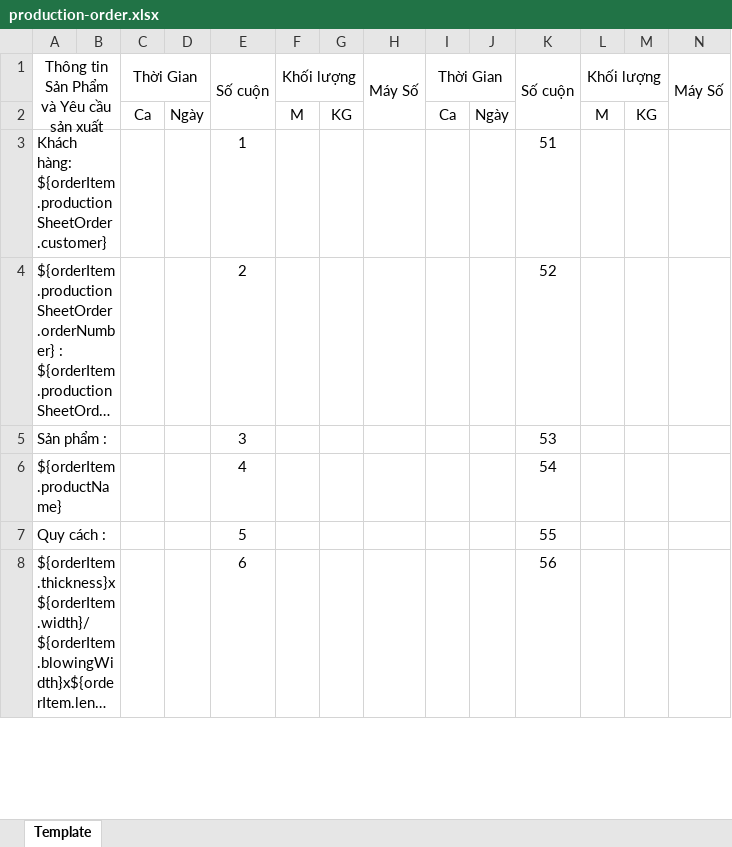
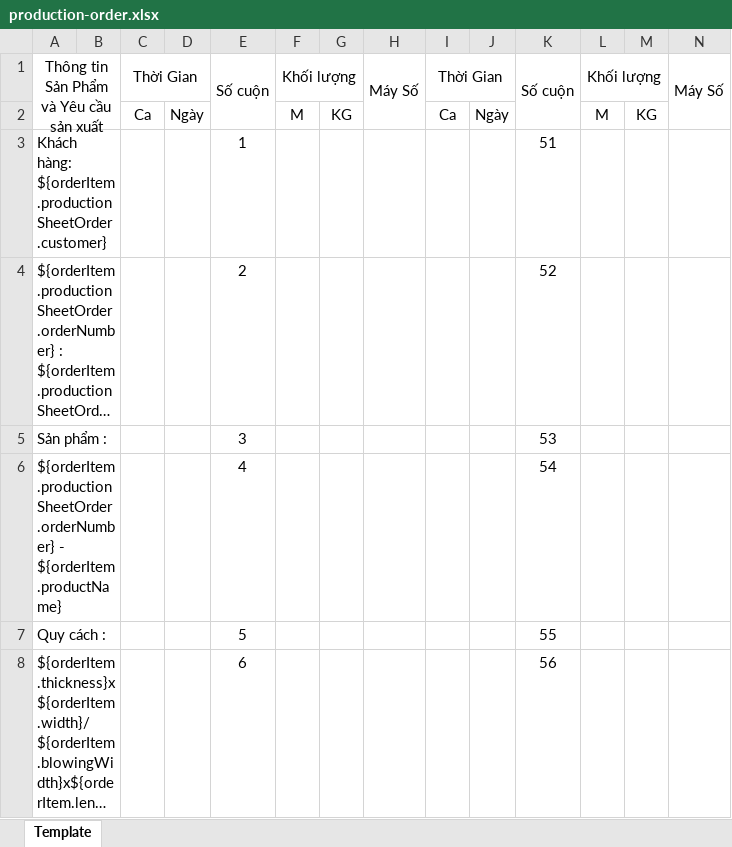
Before and after one commit to giangpham712/aab-back-office, an Excel workbook: src/main/resources/excels/production-order.xlsx, sheet Template, drawn as a sheet; only a part is shown; long unchanged cells end in …; values as stored, in another font and other column widths than the file's, no borders; the diff names each change by its address in the sheet, - before the commit and + after, or states it on an @@ line.

Commit message:
Update excel template

```diff
--- a/src/main/resources/excels/production-order.xlsx (sheet Template)
+++ b/src/main/resources/excels/production-order.xlsx (sheet Template)
-A6: ${orderItem.productName}
+A6: ${orderItem.productionSheetOrder.orderNumber} - ${orderItem.productName}
```
